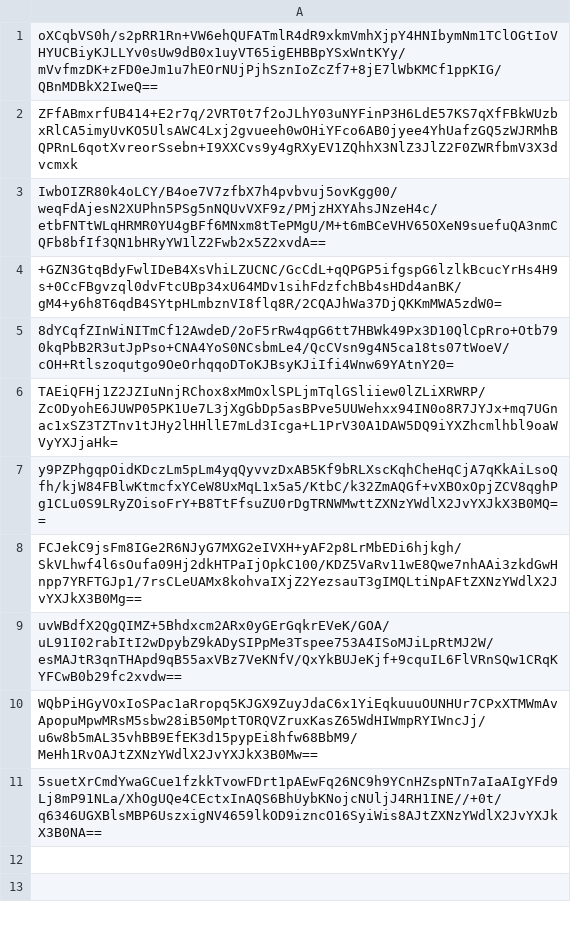
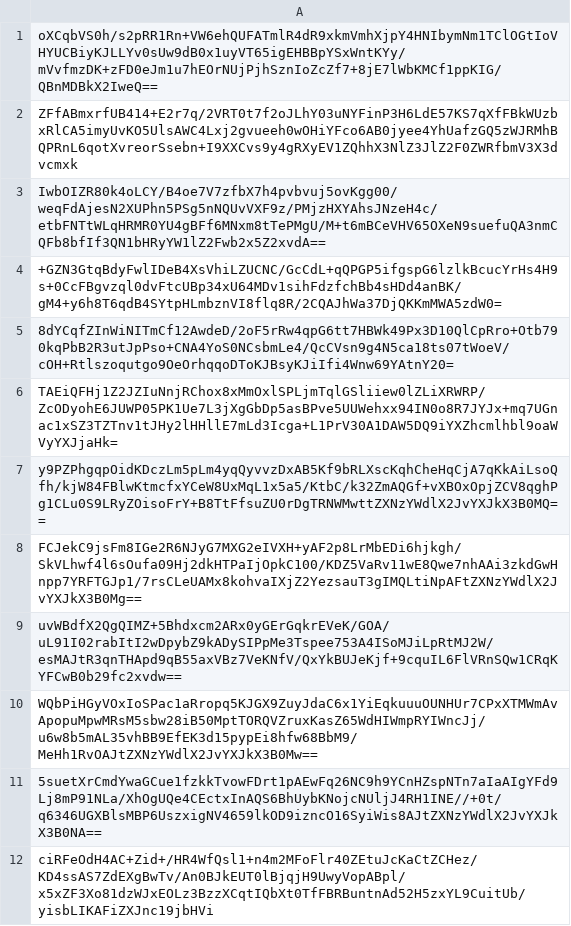
Before and after one commit to pwn2winctf/2018submissions, a CSV file: 1/dbd/b36569cd29dcca78123e02607471c08850ec7e1bc34e3a99e4ce75a89bca/submissions.csv, drawn as a sheet; the diff names each change by its address in the sheet, - before the commit and + after, or states it on an @@ line.

Commit message:
Proof: found flag for bergs_club

```diff
--- a/1/dbd/b36569cd29dcca78123e02607471c08850ec7e1bc34e3a99e4ce75a89bca/submissions.csv
+++ b/1/dbd/b36569cd29dcca78123e02607471c08850ec7e1bc34e3a99e4ce75a89bca/submissions.csv
+row 12: ciRFeOdH4AC+Zid+/HR4WfQsl1+n4m2MFoFlr40ZEtuJcKaCtZCHez/KD4ssAS7ZdEXgBwTv/An0BJkEUT0lBjqjH9UwyVopABpl/x5xZF3Xo81dzWJxEOLz3BzzXCqtIQbXt0TfFBRBuntnAd52H5zxYL9CuitUb/yisbLIKAFiZXJnc19jbHVi
```
